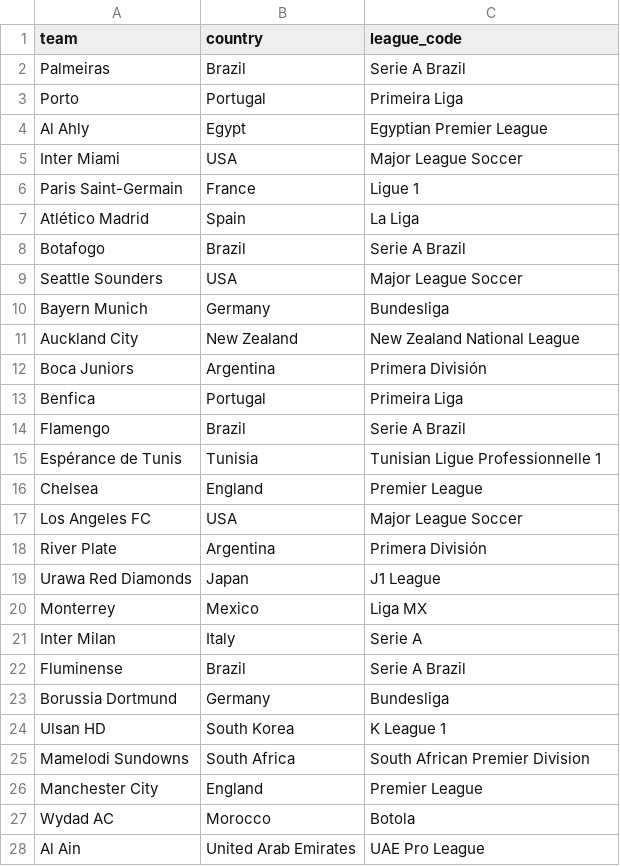
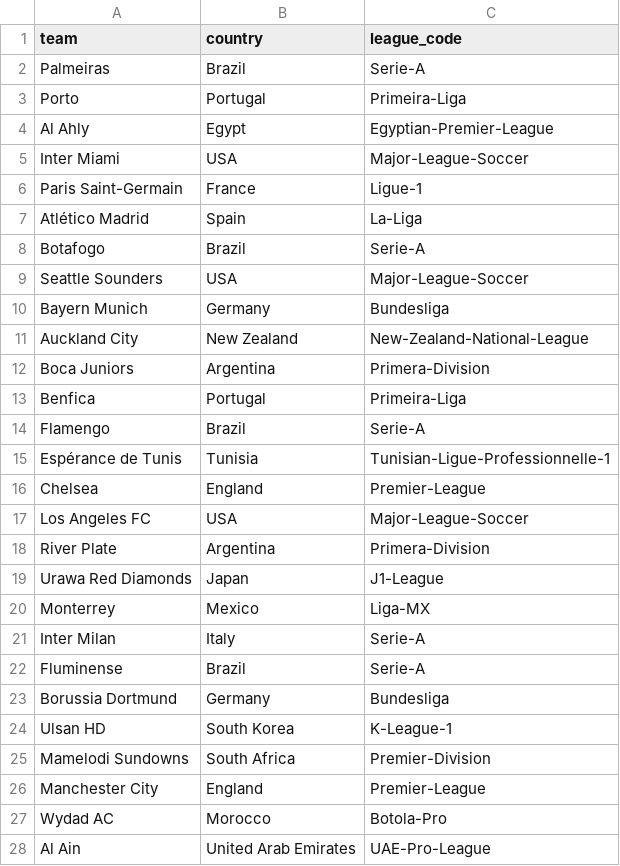
Before and after one commit to stefanodipierro/fifa-worldcup-club, a CSV file: data/teams.csv, drawn as a sheet; only a part is shown; the diff covers the shown part only.

Commit message:
Update league_code values to match fbref naming

```diff
--- a/data/teams.csv
+++ b/data/teams.csv
@@ -1,28 +1,28 @@
 team,country,league_code
-Palmeiras,Brazil,Serie A Brazil
-Porto,Portugal,Primeira Liga
-Al Ahly,Egypt,Egyptian Premier League
-Inter Miami,USA,Major League Soccer
-Paris Saint-Germain,France,Ligue 1
-Atlético Madrid,Spain,La Liga
-Botafogo,Brazil,Serie A Brazil
-Seattle Sounders,USA,Major League Soccer
+Palmeiras,Brazil,Serie-A
+Porto,Portugal,Primeira-Liga
+Al Ahly,Egypt,Egyptian-Premier-League
+Inter Miami,USA,Major-League-Soccer
+Paris Saint-Germain,France,Ligue-1
+Atlético Madrid,Spain,La-Liga
+Botafogo,Brazil,Serie-A
+Seattle Sounders,USA,Major-League-Soccer
 Bayern Munich,Germany,Bundesliga
-Auckland City,New Zealand,New Zealand National League
-Boca Juniors,Argentina,Primera División
-Benfica,Portugal,Primeira Liga
-Flamengo,Brazil,Serie A Brazil
-Espérance de Tunis,Tunisia,Tunisian Ligue Professionnelle 1
-Chelsea,England,Premier League
-Los Angeles FC,USA,Major League Soccer
-River Plate,Argentina,Primera División
-Urawa Red Diamonds,Japan,J1 League
-Monterrey,Mexico,Liga MX
-Inter Milan,Italy,Serie A
-Fluminense,Brazil,Serie A Brazil
+Auckland City,New Zealand,New-Zealand-National-League
+Boca Juniors,Argentina,Primera-Division
+Benfica,Portugal,Primeira-Liga
+Flamengo,Brazil,Serie-A
+Espérance de Tunis,Tunisia,Tunisian-Ligue-Professionnelle-1
+Chelsea,England,Premier-League
+Los Angeles FC,USA,Major-League-Soccer
+River Plate,Argentina,Primera-Division
+Urawa Red Diamonds,Japan,J1-League
+Monterrey,Mexico,Liga-MX
+Inter Milan,Italy,Serie-A
+Fluminense,Brazil,Serie-A
 Borussia Dortmund,Germany,Bundesliga
-Ulsan HD,South Korea,K League 1
-Mamelodi Sundowns,South Africa,South African Premier Division
-Manchester City,England,Premier League
-Wydad AC,Morocco,Botola
-Al Ain,United Arab Emirates,UAE Pro League
+Ulsan HD,South Korea,K-League-1
+Mamelodi Sundowns,South Africa,Premier-Division
+Manchester City,England,Premier-League
+Wydad AC,Morocco,Botola-Pro
+Al Ain,United Arab Emirates,UAE-Pro-League
```
Also changed, not shown: 5 edited cells elsewhere in this file.
